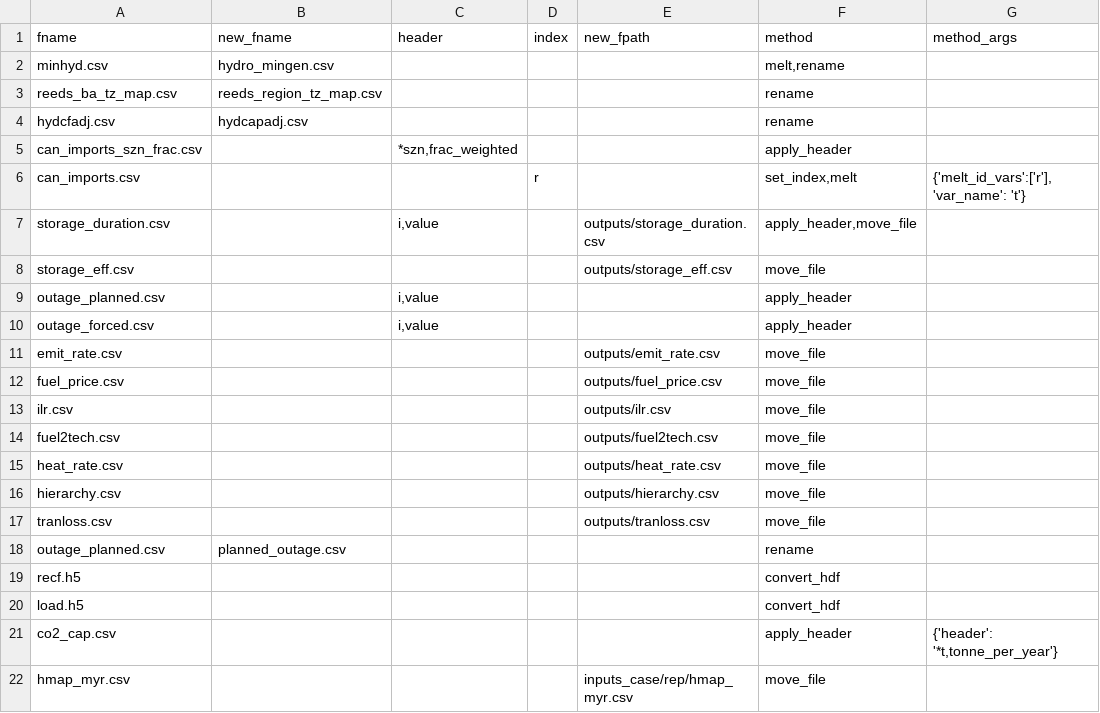
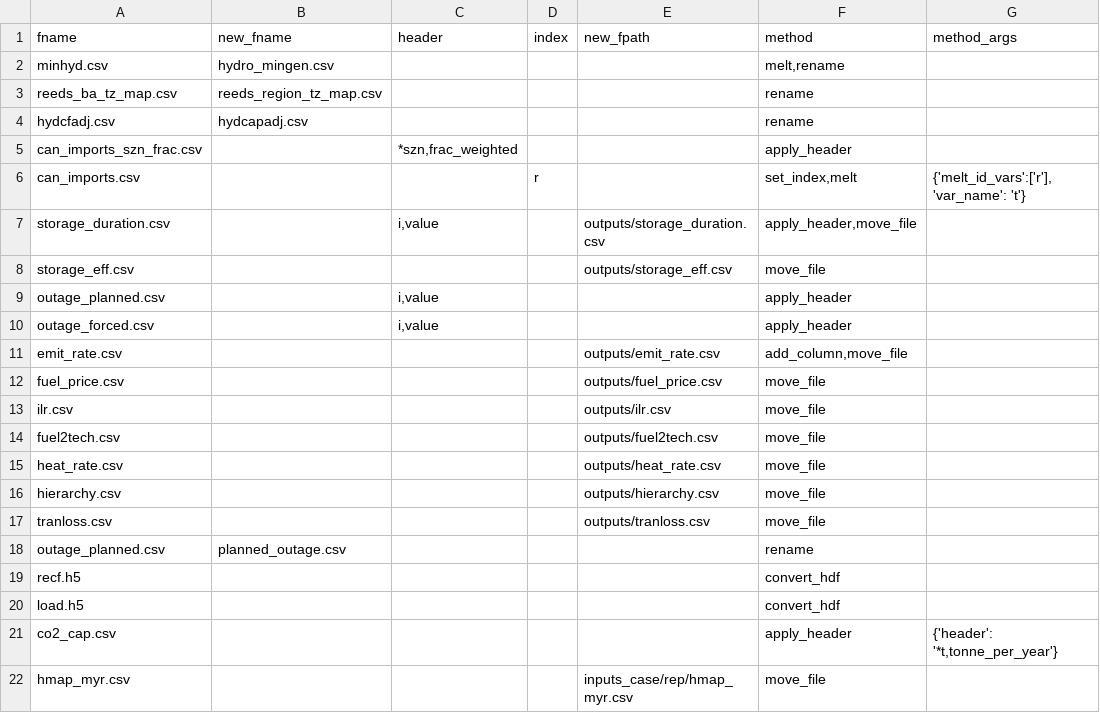
Before and after one commit to NREL/R2X, a CSV file: src/r2x/upgrader/file_tracker.csv, drawn as a sheet.

Commit message:
add function to create new column in emit rates file

```diff
--- a/src/r2x/upgrader/file_tracker.csv
+++ b/src/r2x/upgrader/file_tracker.csv
@@ -10,3 +10,3 @@ outage_planned.csv,,"i,value",,,apply_header,
 outage_forced.csv,,"i,value",,,apply_header,
-emit_rate.csv,,,,outputs/emit_rate.csv,move_file,
+emit_rate.csv,,,,outputs/emit_rate.csv,"add_column,move_file",
 fuel_price.csv,,,,outputs/fuel_price.csv,move_file,
```
Also changed, not shown: 1 other file.
